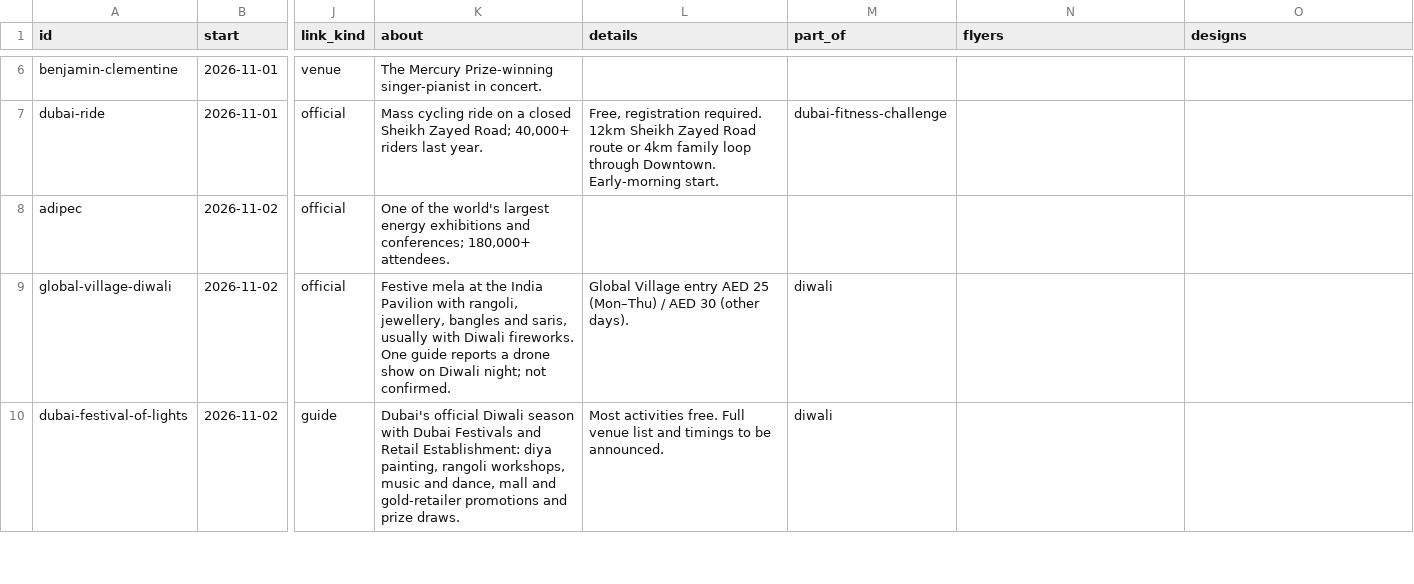
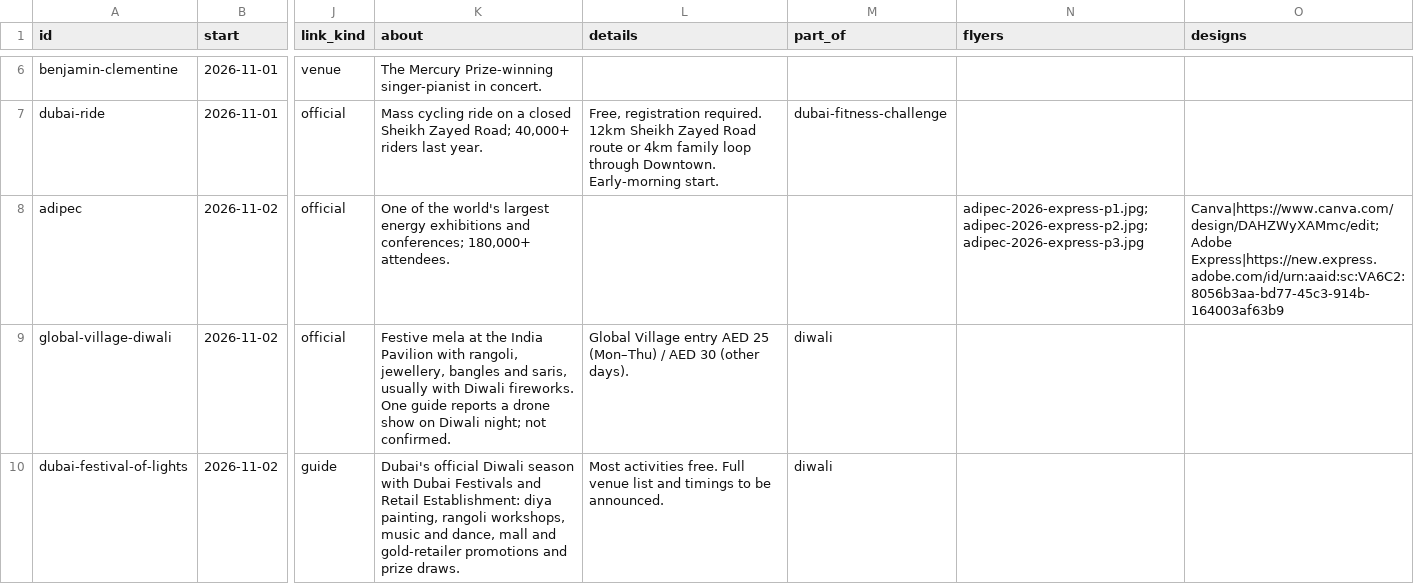
Before and after one commit to sharva89/dubai-uae-events, a CSV file: data/events.csv, drawn as a sheet; only a part is shown, gaps mark what is left out; the diff names each change by its address in the sheet, - before the commit and + after, or states it on an @@ line.

```diff
--- a/data/events.csv
+++ b/data/events.csv
-N8 (flyers): (empty)
+N8 (flyers): adipec-2026-express-p1.jpg;adipec-2026-express-p2.jpg;adipec-2026-express-p3.jpg
-O8 (designs): (empty)
+O8 (designs): Canva|https://www.canva.com/design/DAHZWyXAMmc/edit;Adobe Express|https://new.express.adobe.com/id/urn:aaid:sc:VA6C2:8056b3aa-bd77-45c3-914b-164003af63b9
```
Also changed, not shown: 3 other files.
